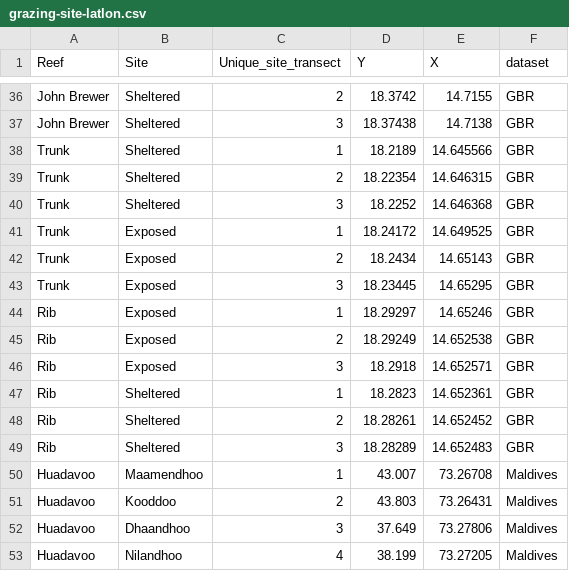
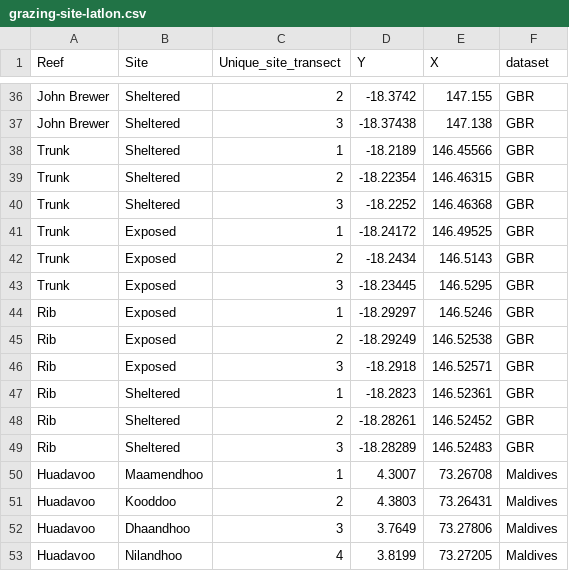
Before and after one commit to jpwrobinson/grazing-gradients, a CSV file: data/grazing-site-latlon.csv, drawn as a sheet; only a part is shown, gaps mark what is left out; the diff covers the shown part only; the diff names each change by its address in the sheet, - before the commit and + after, or states it on an @@ line.

```diff
--- a/data/grazing-site-latlon.csv
+++ b/data/grazing-site-latlon.csv
-D36 (Y): 18.3742
+D36 (Y): -18.3742
-E36 (X): 14.7155
+E36 (X): 147.155
-D37 (Y): 18.37438
+D37 (Y): -18.37438
-E37 (X): 14.7138
+E37 (X): 147.138
-D38 (Y): 18.2189
+D38 (Y): -18.2189
-E38 (X): 14.645566
+E38 (X): 146.45566
-D39 (Y): 18.22354
+D39 (Y): -18.22354
-E39 (X): 14.646315
+E39 (X): 146.46315
-D40 (Y): 18.2252
+D40 (Y): -18.2252
-E40 (X): 14.646368
+E40 (X): 146.46368
-D41 (Y): 18.24172
+D41 (Y): -18.24172
-E41 (X): 14.649525
+E41 (X): 146.49525
-D42 (Y): 18.2434
+D42 (Y): -18.2434
-E42 (X): 14.65143
+E42 (X): 146.5143
-D43 (Y): 18.23445
+D43 (Y): -18.23445
-E43 (X): 14.65295
+E43 (X): 146.5295
-D44 (Y): 18.29297
+D44 (Y): -18.29297
-E44 (X): 14.65246
+E44 (X): 146.5246
-D45 (Y): 18.29249
+D45 (Y): -18.29249
-E45 (X): 14.652538
+E45 (X): 146.52538
-D46 (Y): 18.2918
+D46 (Y): -18.2918
-E46 (X): 14.652571
+E46 (X): 146.52571
-D47 (Y): 18.2823
+D47 (Y): -18.2823
-E47 (X): 14.652361
+E47 (X): 146.52361
-D48 (Y): 18.28261
+D48 (Y): -18.28261
-E48 (X): 14.652452
+E48 (X): 146.52452
-D49 (Y): 18.28289
+D49 (Y): -18.28289
-E49 (X): 14.652483
+E49 (X): 146.52483
-D50 (Y): 43.007
+D50 (Y): 4.3007
-D51 (Y): 43.803
+D51 (Y): 4.3803
-D52 (Y): 37.649
+D52 (Y): 3.7649
-D53 (Y): 38.199
+D53 (Y): 3.8199
```
Also changed, not shown: 39 edited cells elsewhere in this file, 22 other files.
